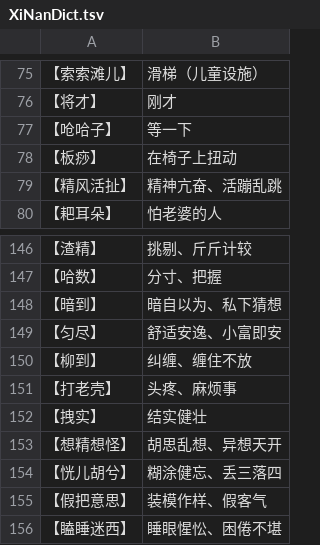
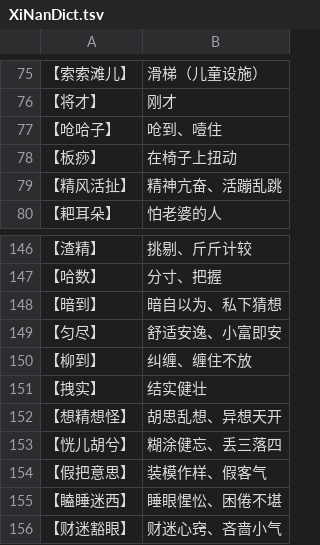
Before and after one commit to liugz18/TTSDataGen, a TSV file: XiNanDict.tsv, drawn as a sheet; only a part is shown, gaps mark what is left out; the shorter side is filled out with more unchanged rows; the diff covers the shown part only.

```diff
--- a/XiNanDict.tsv
+++ b/XiNanDict.tsv
@@ -76,3 +76,3 @@
 【将才】	刚才
-【呛哈子】	等一下
+【呛哈子】	呛到、噎住
 【板痧】	在椅子上扭动
@@ -150,3 +150,2 @@
 【柳到】	纠缠、缠住不放
-【打老壳】	头疼、麻烦事
 【拽实】	结实健壮
```
Also changed, not shown: 62 added rows elsewhere in this file, 6 other files.
